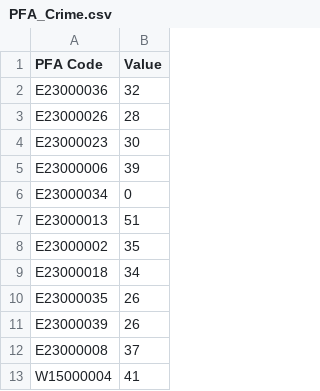
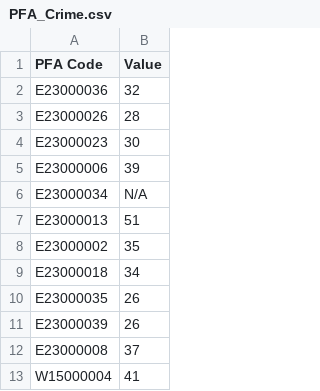
Before and after one commit to BenDykins/BenDykins.github.io, a CSV file: PFA_Crime.csv, drawn as a sheet; only a part is shown.

Commit message:
Add files via upload

```diff
--- a/PFA_Crime.csv
+++ b/PFA_Crime.csv
@@ -5,3 +5,3 @@ E23000023,30
 E23000006,39
-E23000034,0
+E23000034,N/A
 E23000013,51
```
